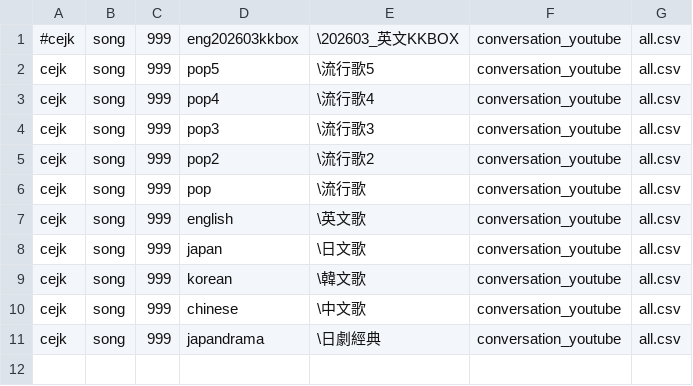
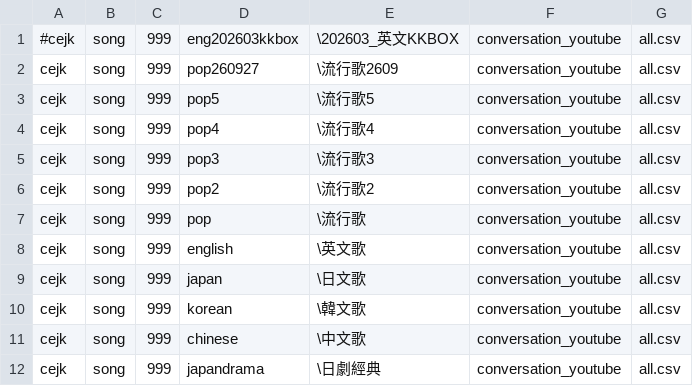
Before and after one commit to chenben514/learn, a CSV file: data/cejk/song/topics_song.csv, drawn as a sheet.

```diff
--- a/data/cejk/song/topics_song.csv
+++ b/data/cejk/song/topics_song.csv
@@ -1,2 +1,3 @@
 #cejk,song,999,eng202603kkbox,\202603_英文KKBOX,conversation_youtube,all.csv
+cejk,song,999,pop260927,\流行歌2609,conversation_youtube,all.csv
 cejk,song,999,pop5,\流行歌5,conversation_youtube,all.csv
```
Also changed, not shown: 1 other file.
